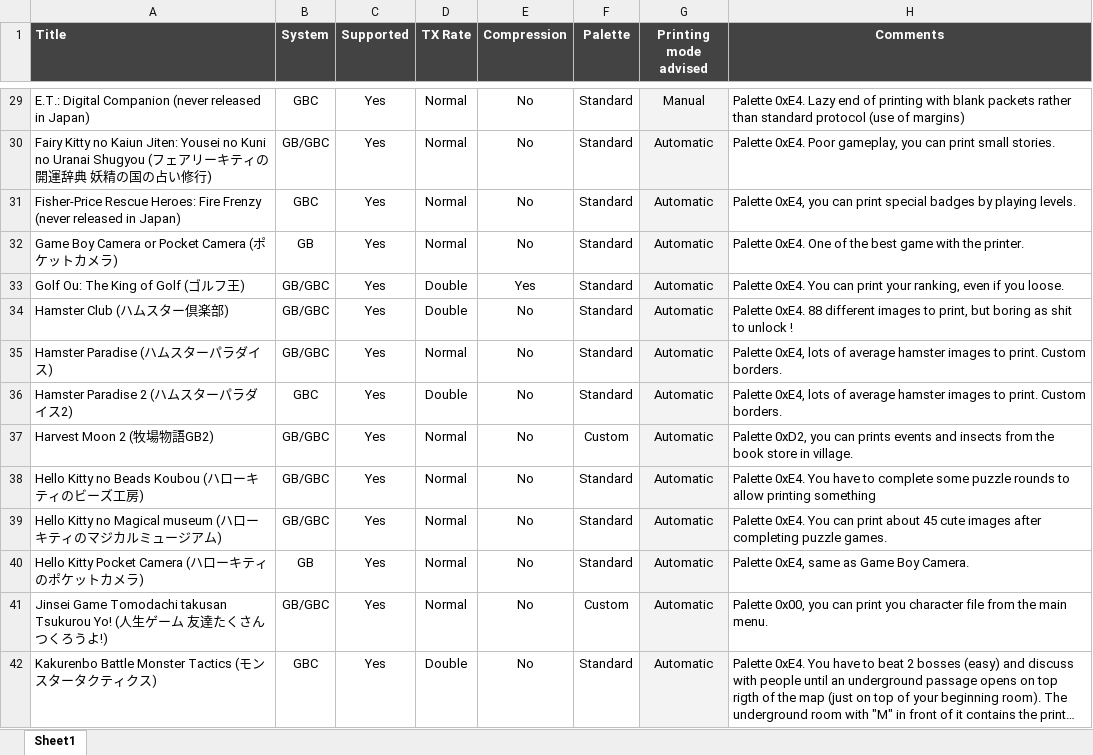
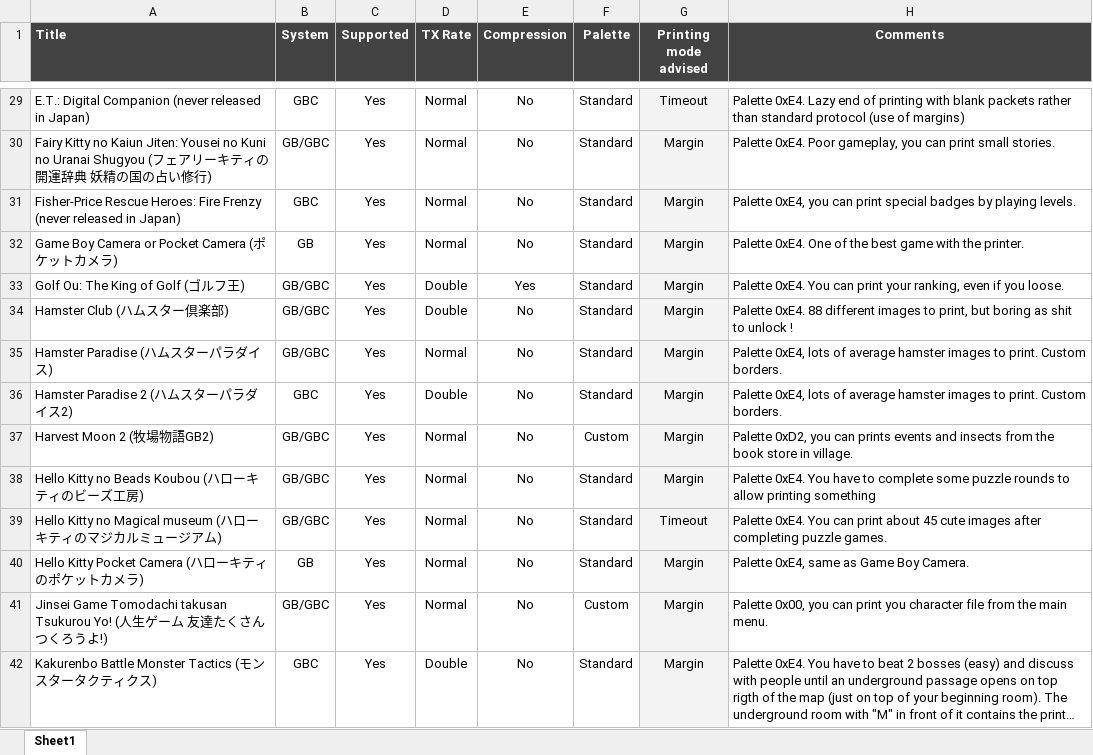
Before and after one commit to Raphael-Boichot/GameboyPrinterPaperSimulation, an Excel workbook: Game Boy Printer Emulator - Games Support.xlsx, sheet Sheet1, drawn as a sheet; only a part is shown, gaps mark what is left out; long unchanged cells end in …; values as stored, in another font and other column widths than the file's, no borders; charts and pictures and conditional formats not drawn; the diff covers the shown part only; the diff names each change by its address in the sheet, - before the commit and + after, or states it on an @@ line.

```diff
--- a/Game Boy Printer Emulator - Games Support.xlsx (sheet Sheet1)
+++ b/Game Boy Printer Emulator - Games Support.xlsx (sheet Sheet1)
-G29 (Printing mode advised): Manual
+G29 (Printing mode advised): Timeout
-G30:G38 (Printing mode advised): Automatic
+G30:G38 (Printing mode advised): Margin
-G39 (Printing mode advised): Automatic
+G39 (Printing mode advised): Timeout
-G40:G42 (Printing mode advised): Automatic
+G40:G42 (Printing mode advised): Margin
```
Also changed, not shown: 93 edited cells elsewhere in this sheet.
